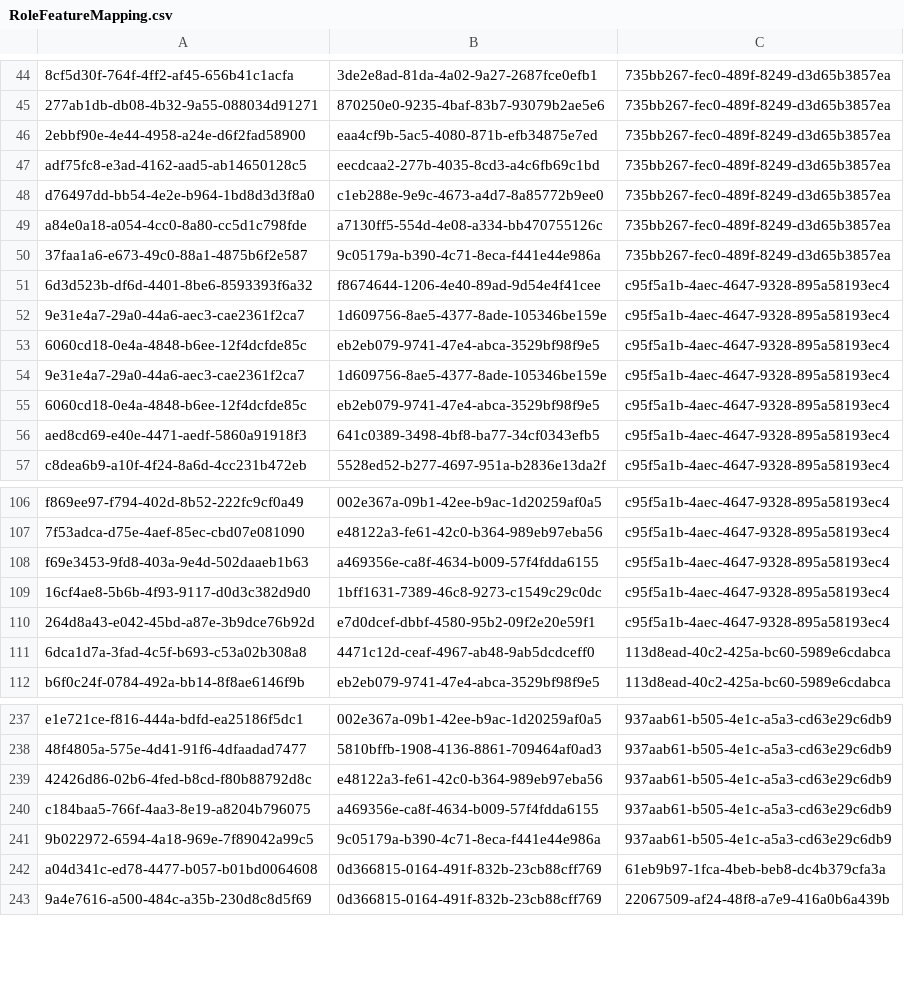
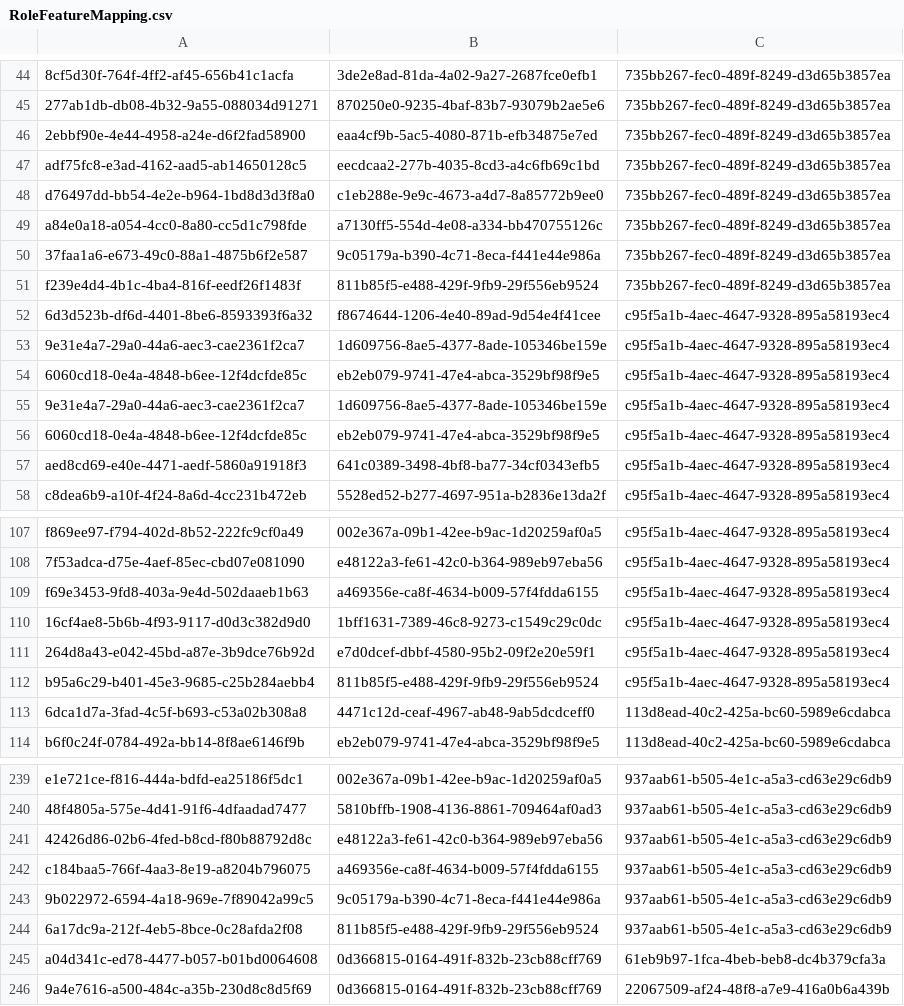
Before and after one commit to balachandhru-hub/main-backend-sila, a CSV file: src/Platform/Identity/Identity.Infrastructure/Migrations/RoleFeatureMapping.csv, drawn as a sheet; only a part is shown, gaps mark what is left out; the diff names each change by its address in the sheet, - before the commit and + after, or states it on an @@ line.

```diff
--- a/src/Platform/Identity/Identity.Infrastructure/Migrations/RoleFeatureMapping.csv
+++ b/src/Platform/Identity/Identity.Infrastructure/Migrations/RoleFeatureMapping.csv
+row 51: f239e4d4-4b1c-4ba4-816f-eedf26f1483f | 811b85f5-e488-429f-9fb9-29f556eb9524 | 735bb267-fec0-489f-8249-d3d65b3857ea
+row 112: b95a6c29-b401-45e3-9685-c25b284aebb4 | 811b85f5-e488-429f-9fb9-29f556eb9524 | c95f5a1b-4aec-4647-9328-895a58193ec4
+row 244: 6a17dc9a-212f-4eb5-8bce-0c28afda2f08 | 811b85f5-e488-429f-9fb9-29f556eb9524 | 937aab61-b505-4e1c-a5a3-cd63e29c6db9
```
Also changed, not shown: src/Platform/Identity/Identity.Infrastructure/Migrations/Feature.csv, 10 other files.
